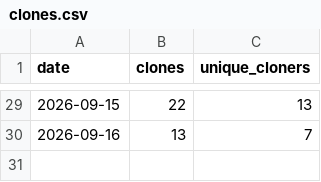
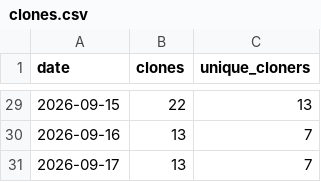
Before and after one commit to malaysherasia-ai/final-third, a CSV file: metrics/clones.csv, drawn as a sheet; only a part is shown, gaps mark what is left out.

```diff
--- a/metrics/clones.csv
+++ b/metrics/clones.csv
@@ -30 +30,2 @@ date,clones,unique_cloners
 2026-09-16,13,7
+2026-09-17,13,7
```
Also changed, not shown: metrics/views.csv, 1 other file.
